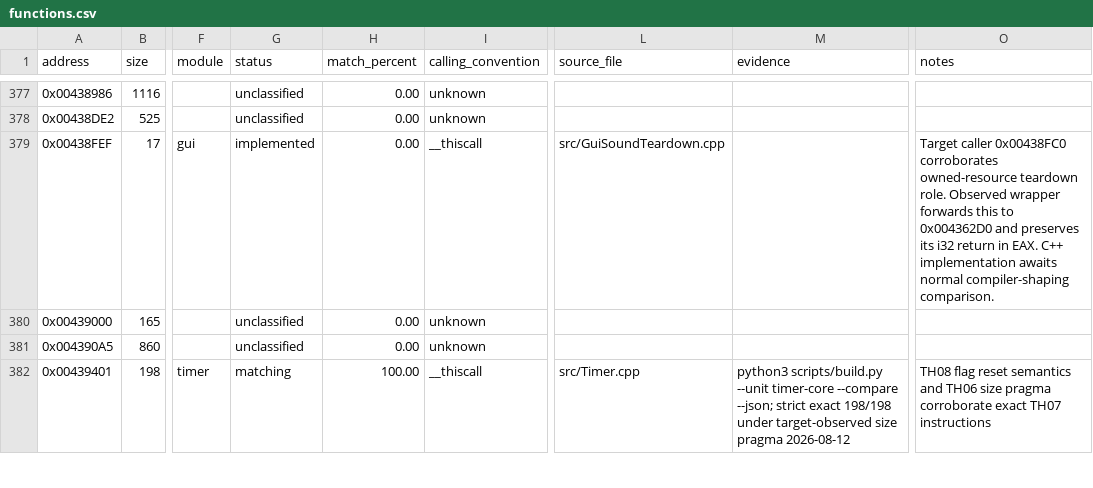
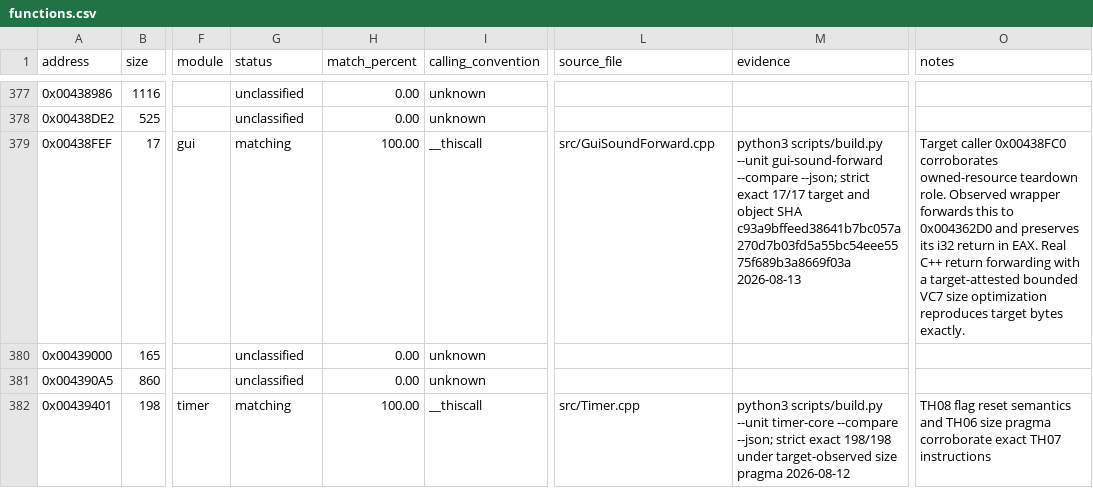
Before and after one commit to N0zoM1z0/th07, a CSV file: config/functions.csv, drawn as a sheet; only a part is shown, gaps mark what is left out; the diff names each change by its address in the sheet, - before the commit and + after, or states it on an @@ line.

Commit message:
Match GUI sound forwarding wrapper in C++

```diff
--- a/config/functions.csv
+++ b/config/functions.csv
-G379 (status): implemented
+G379 (status): matching
-H379 (match_percent): 0.00
+H379 (match_percent): 100.00
-L379 (source_file): src/GuiSoundTeardown.cpp
+L379 (source_file): src/GuiSoundForward.cpp
-M379 (evidence): (empty)
+M379 (evidence): python3 scripts/build.py --unit gui-sound-forward --compare --json; strict exact 17/17 target and object SHA c93a9bffeed38641b7bc057a270d7b03fd5a55bc54eee5575f689b3a8669f03a 2026-08-13
-O379 (notes): …in EAX. C++ implementation awaits normal compiler-shaping comparison.
+O379 (notes): …in EAX. Real C++ return forwarding with a target-attested bounded VC7 size optimization reproduces target bytes exactly.
```
Also changed, not shown: 4 other files.
